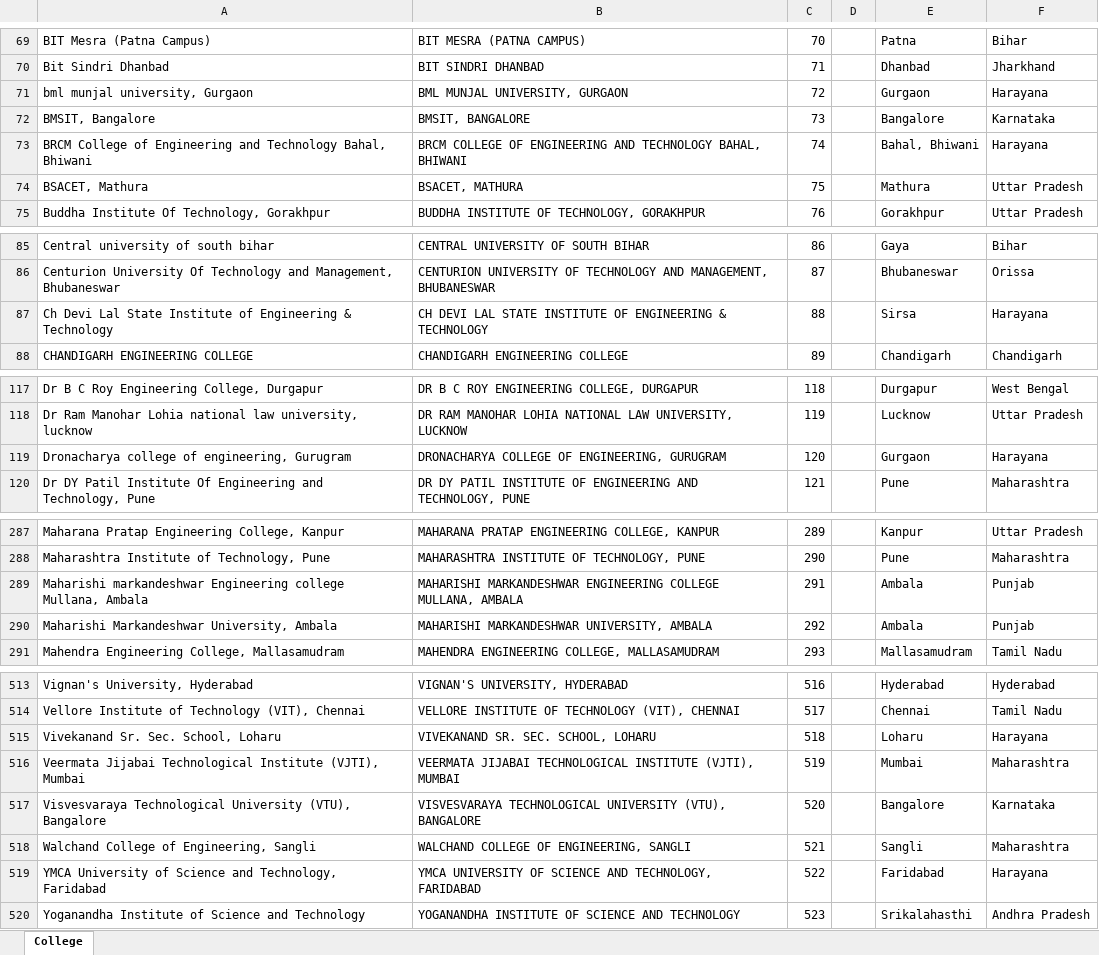
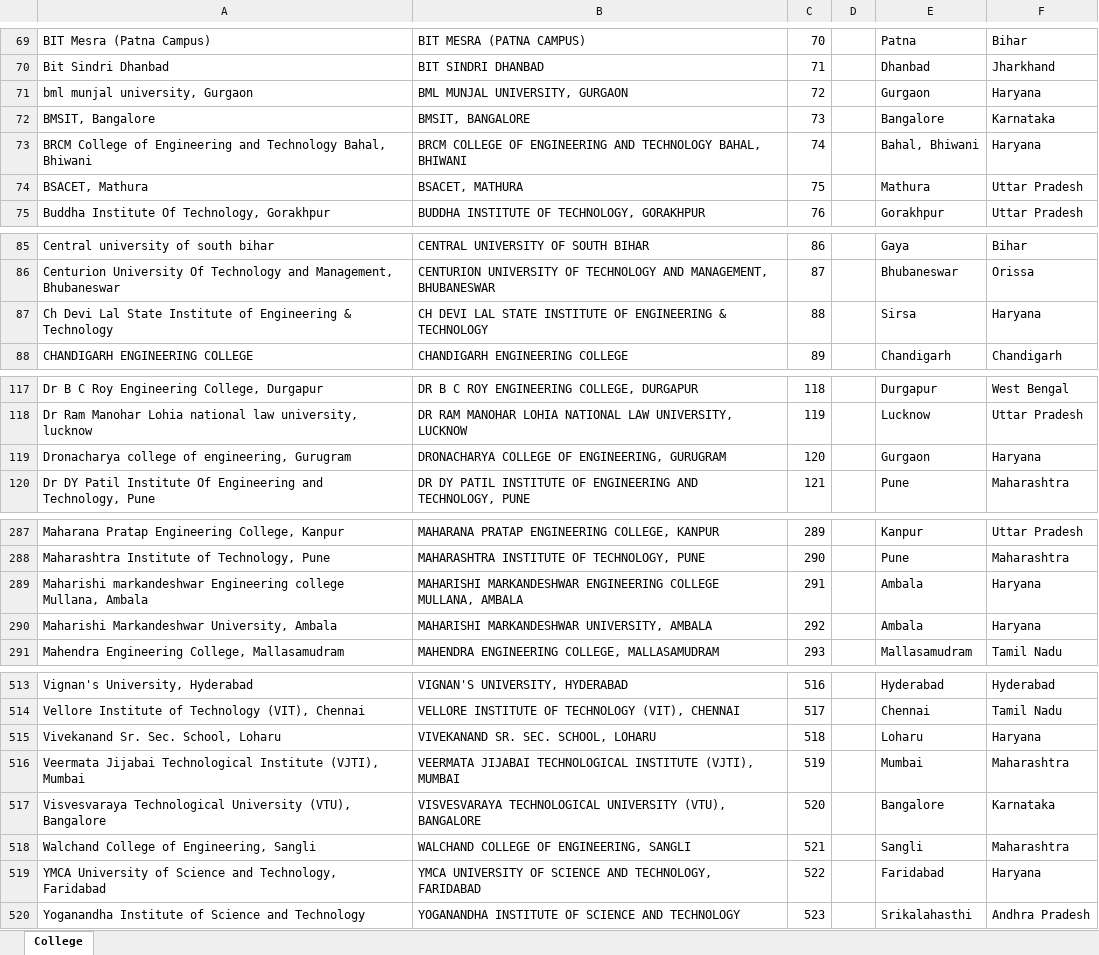
Before and after one commit to imjog/technexUser, an Excel workbook: college-list.xlsx, sheet College, drawn as a sheet; only a part is shown, gaps mark what is left out; values as stored, in another font and other column widths than the file's, no borders; the diff covers the shown part only; the diff names each change by its address in the sheet, - before the commit and + after, or states it on an @@ line.

Commit message:
college search changed:

```diff
--- a/college-list.xlsx (sheet College)
+++ b/college-list.xlsx (sheet College)
-F71: Harayana
+F71: Haryana
-F73: Harayana
+F73: Haryana
-F87: Harayana
+F87: Haryana
-F119: Harayana
+F119: Haryana
-F289:F290: Punjab
+F289:F290: Haryana
-F515: Harayana
+F515: Haryana
-F519: Harayana
+F519: Haryana
```
Also changed, not shown: 4 edited cells elsewhere in this sheet, 2 other files.
